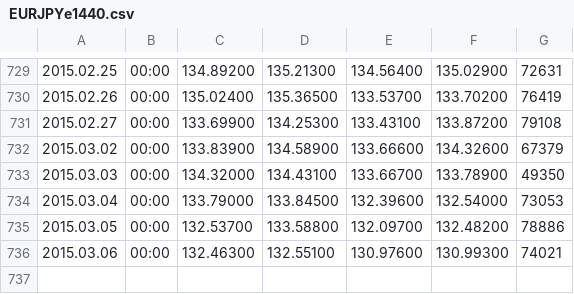
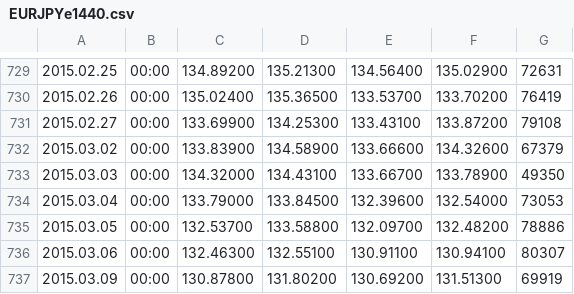
Before and after one commit to Tjorriemorrie/trading, a CSV file: data/EURJPYe1440.csv, drawn as a sheet; only a part is shown, gaps mark what is left out.

```diff
--- a/data/EURJPYe1440.csv
+++ b/data/EURJPYe1440.csv
@@ -735,2 +735,3 @@
 2015.03.05,00:00,132.53700,133.58800,132.09700,132.48200,78886
-2015.03.06,00:00,132.46300,132.55100,130.97600,130.99300,74021
+2015.03.06,00:00,132.46300,132.55100,130.91100,130.94100,80307
+2015.03.09,00:00,130.87800,131.80200,130.69200,131.51300,69919
```
Also changed, not shown: data/AUDUSDe1440.csv, data/EURGBPe1440.csv, 7 other files.
